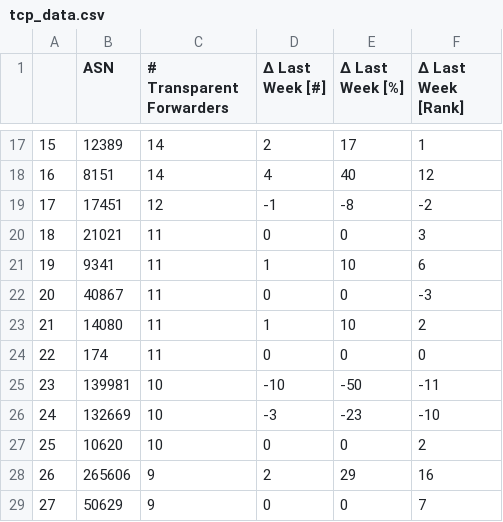
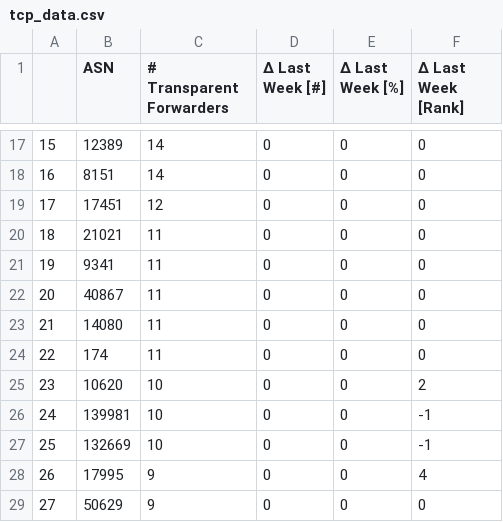
Before and after one commit to netd-tud/odns.secnow.net, a CSV file: _data/tcp_data.csv, drawn as a sheet; only a part is shown, gaps mark what is left out; the diff covers the shown part only.

```diff
--- a/_data/tcp_data.csv
+++ b/_data/tcp_data.csv
@@ -17,13 +17,13 @@
-15,12389,14,2,17,1
-16,8151,14,4,40,12
-17,17451,12,-1,-8,-2
-18,21021,11,0,0,3
-19,9341,11,1,10,6
-20,40867,11,0,0,-3
-21,14080,11,1,10,2
+15,12389,14,0,0,0
+16,8151,14,0,0,0
+17,17451,12,0,0,0
+18,21021,11,0,0,0
+19,9341,11,0,0,0
+20,40867,11,0,0,0
+21,14080,11,0,0,0
 22,174,11,0,0,0
-23,139981,10,-10,-50,-11
-24,132669,10,-3,-23,-10
-25,10620,10,0,0,2
-26,265606,9,2,29,16
-27,50629,9,0,0,7
+23,10620,10,0,0,2
+24,139981,10,0,0,-1
+25,132669,10,0,0,-1
+26,17995,9,0,0,4
+27,50629,9,0,0,0
```
Also changed, not shown: 102 edited cells elsewhere in this file, 4 other files.
